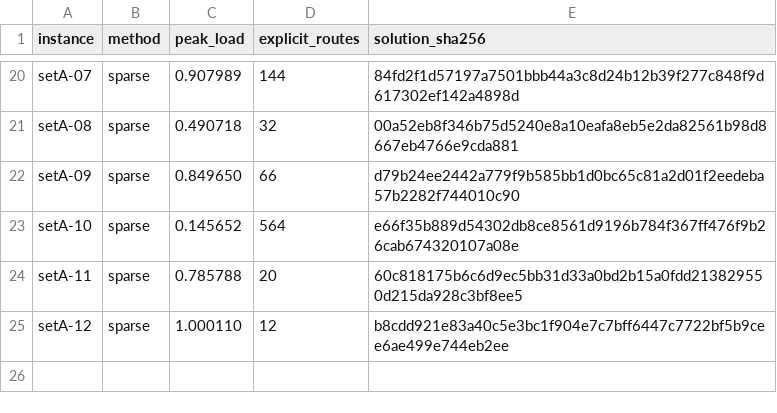
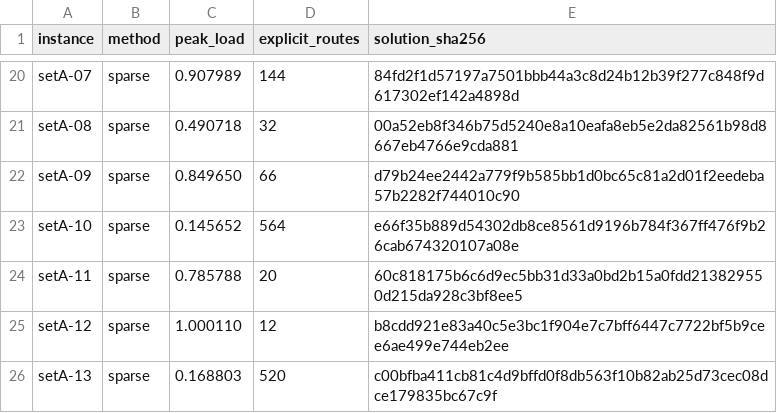
Before and after one commit to kmmbvnr/solver, a CSV file: demos/roadef/2026/benchmark.csv, drawn as a sheet; only a part is shown, gaps mark what is left out; the diff names each change by its address in the sheet, - before the commit and + after, or states it on an @@ line.

Commit message:
Benchmark ROADEF 2026 setA-13

```diff
--- a/demos/roadef/2026/benchmark.csv
+++ b/demos/roadef/2026/benchmark.csv
+row 26: setA-13 | sparse | 0.168803 | 520 | c00bfba411cb81c4d9bffd0f8db563f10b82ab25d73cec08dce179835bc67c9f
```
Also changed, not shown: 3 other files.
